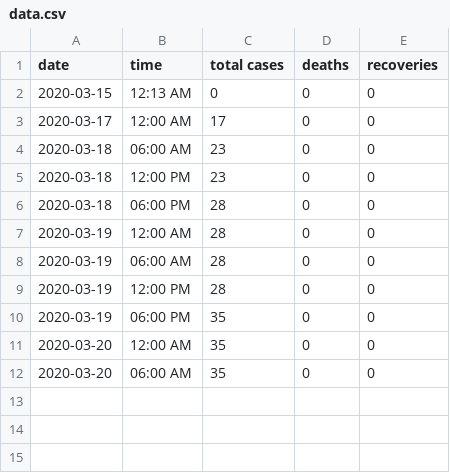
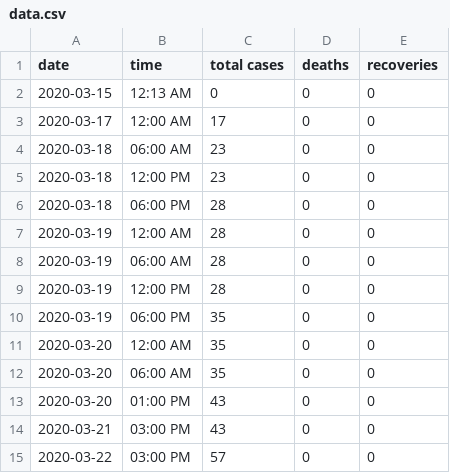
Before and after one commit to jonzingale/Ruby, a CSV file: covid19_nm/data/data.csv, drawn as a sheet.

```diff
--- a/covid19_nm/data/data.csv
+++ b/covid19_nm/data/data.csv
@@ -12 +12,4 @@ date,time,total cases,deaths,recoveries
 2020-03-20,06:00 AM,35,0,0
+2020-03-20,01:00 PM,43,0,0
+2020-03-21,03:00 PM,43,0,0
+2020-03-22,03:00 PM,57,0,0
```
Also changed, not shown: covid19_nm/data/county.csv, 2 other files.
